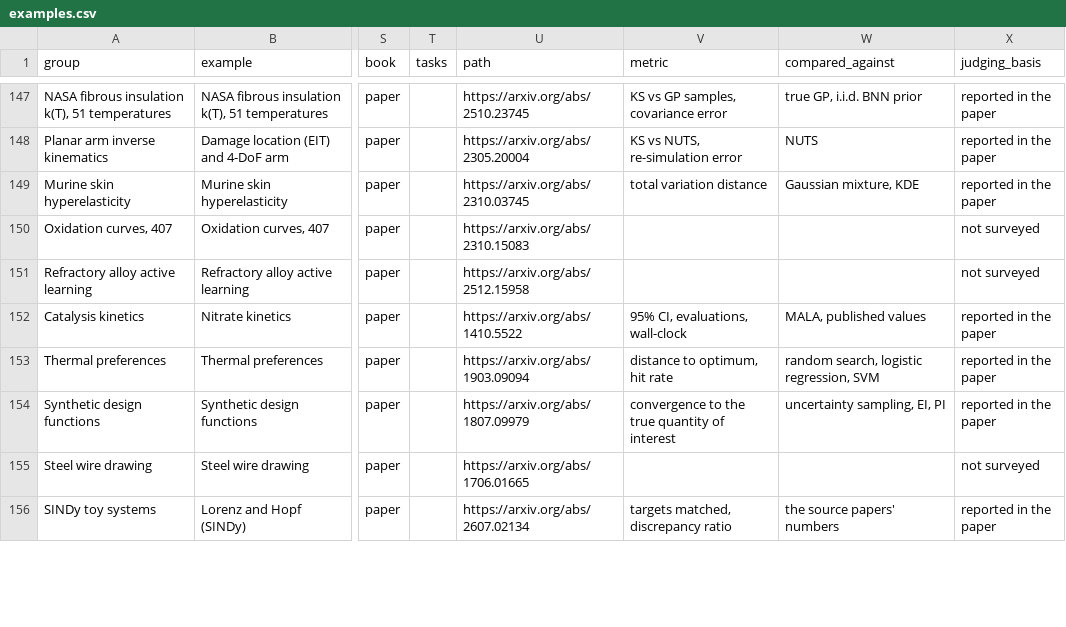
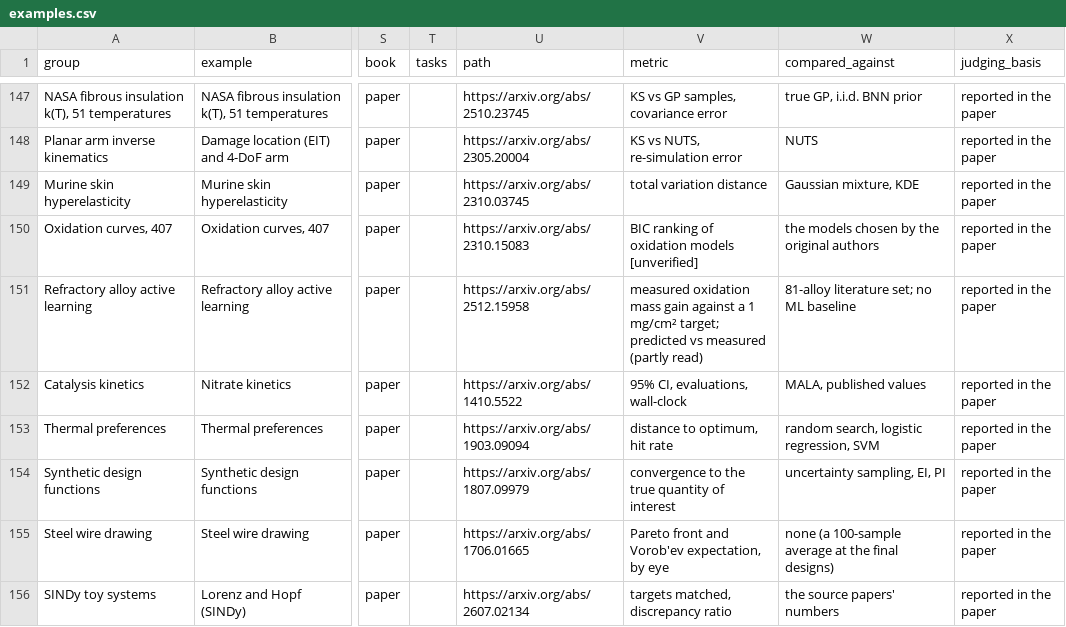
Before and after one commit to Jacob-Liam-Albaugh/personal-wiki, a CSV file: wiki/examples/examples.csv, drawn as a sheet; only a part is shown, gaps mark what is left out; the diff covers the shown part only; the diff names each change by its address in the sheet, - before the commit and + after, or states it on an @@ line.

```diff
--- a/wiki/examples/examples.csv
+++ b/wiki/examples/examples.csv
-V150 (metric): (empty)
+V150 (metric): BIC ranking of oxidation models [unverified]
-W150 (compared_against): (empty)
+W150 (compared_against): the models chosen by the original authors
-X150:X151 (judging_basis): not surveyed
+X150:X151 (judging_basis): reported in the paper
-V151 (metric): (empty)
+V151 (metric): measured oxidation mass gain against a 1 mg/cm² target; predicted vs measured (partly read)
-W151 (compared_against): (empty)
+W151 (compared_against): 81-alloy literature set; no ML baseline
-V155 (metric): (empty)
+V155 (metric): Pareto front and Vorob'ev expectation, by eye
-W155 (compared_against): (empty)
+W155 (compared_against): none (a 100-sample average at the final designs)
-X155 (judging_basis): not surveyed
+X155 (judging_basis): reported in the paper
```
Also changed, not shown: 18 edited cells elsewhere in this file, 3 other files.
